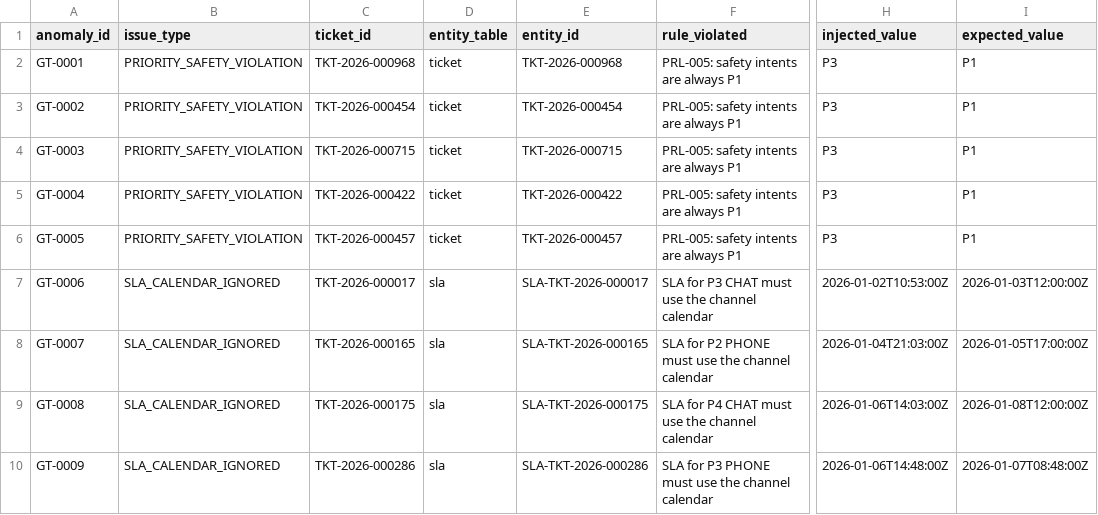
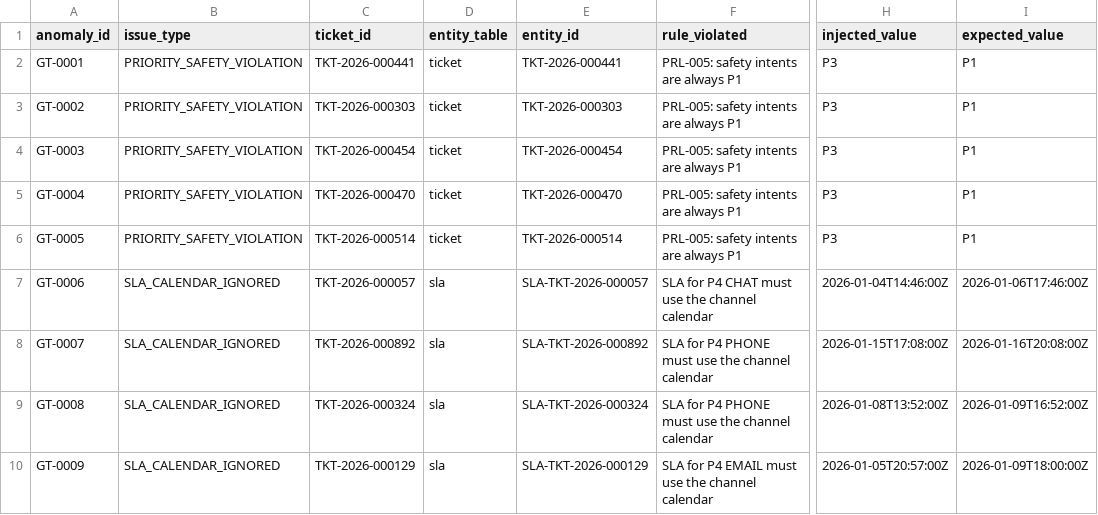
Before and after one commit to saishashank-a/omnichannel-case-routing, a CSV file: data/starter/ground_truth/ground_truth.csv, drawn as a sheet; only a part is shown, gaps mark what is left out; the diff covers the shown part only; the diff names each change by its address in the sheet, - before the commit and + after, or states it on an @@ line.

```diff
--- a/data/starter/ground_truth/ground_truth.csv
+++ b/data/starter/ground_truth/ground_truth.csv
-C2 (ticket_id): TKT-2026-000968
+C2 (ticket_id): TKT-2026-000441
-E2 (entity_id): TKT-2026-000968
+E2 (entity_id): TKT-2026-000441
-C3 (ticket_id): TKT-2026-000454
+C3 (ticket_id): TKT-2026-000303
-E3 (entity_id): TKT-2026-000454
+E3 (entity_id): TKT-2026-000303
-C4 (ticket_id): TKT-2026-000715
+C4 (ticket_id): TKT-2026-000454
-E4 (entity_id): TKT-2026-000715
+E4 (entity_id): TKT-2026-000454
-C5 (ticket_id): TKT-2026-000422
+C5 (ticket_id): TKT-2026-000470
-E5 (entity_id): TKT-2026-000422
+E5 (entity_id): TKT-2026-000470
-C6 (ticket_id): TKT-2026-000457
+C6 (ticket_id): TKT-2026-000514
-E6 (entity_id): TKT-2026-000457
+E6 (entity_id): TKT-2026-000514
-C7 (ticket_id): TKT-2026-000017
+C7 (ticket_id): TKT-2026-000057
-E7 (entity_id): SLA-TKT-2026-000017
+E7 (entity_id): SLA-TKT-2026-000057
-F7 (rule_violated): SLA for P3 CHAT must use the channel calendar
+F7 (rule_violated): SLA for P4 CHAT must use the channel calendar
-H7 (injected_value): 2026-01-02T10:53:00Z
+H7 (injected_value): 2026-01-04T14:46:00Z
-I7 (expected_value): 2026-01-03T12:00:00Z
+I7 (expected_value): 2026-01-06T17:46:00Z
-C8 (ticket_id): TKT-2026-000165
+C8 (ticket_id): TKT-2026-000892
-E8 (entity_id): SLA-TKT-2026-000165
+E8 (entity_id): SLA-TKT-2026-000892
-F8 (rule_violated): SLA for P2 PHONE must…
+F8 (rule_violated): SLA for P4 PHONE must…
-H8 (injected_value): 2026-01-04T21:03:00Z
+H8 (injected_value): 2026-01-15T17:08:00Z
-I8 (expected_value): 2026-01-05T17:00:00Z
+I8 (expected_value): 2026-01-16T20:08:00Z
-C9 (ticket_id): TKT-2026-000175
+C9 (ticket_id): TKT-2026-000324
-E9 (entity_id): SLA-TKT-2026-000175
+E9 (entity_id): SLA-TKT-2026-000324
-F9 (rule_violated): …for P4 CHAT must use…
+F9 (rule_violated): …for P4 PHONE must use…
-H9 (injected_value): 2026-01-06T14:03:00Z
+H9 (injected_value): 2026-01-08T13:52:00Z
-I9 (expected_value): 2026-01-08T12:00:00Z
+I9 (expected_value): 2026-01-09T16:52:00Z
-C10 (ticket_id): TKT-2026-000286
+C10 (ticket_id): TKT-2026-000129
-E10 (entity_id): SLA-TKT-2026-000286
+E10 (entity_id): SLA-TKT-2026-000129
-F10 (rule_violated): SLA for P3 PHONE must use…
+F10 (rule_violated): SLA for P4 EMAIL must use…
-H10 (injected_value): 2026-01-06T14:48:00Z
+H10 (injected_value): 2026-01-05T20:57:00Z
-I10 (expected_value): 2026-01-07T08:48:00Z
+I10 (expected_value): 2026-01-09T18:00:00Z
```
Also changed, not shown: 56 edited cells elsewhere in this file, data/full/ground_truth/ground_truth.csv, data/starter/csv/message.csv, 31 other files.
